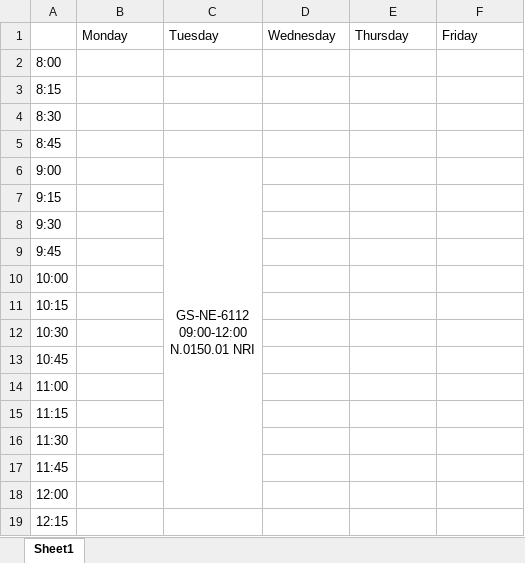
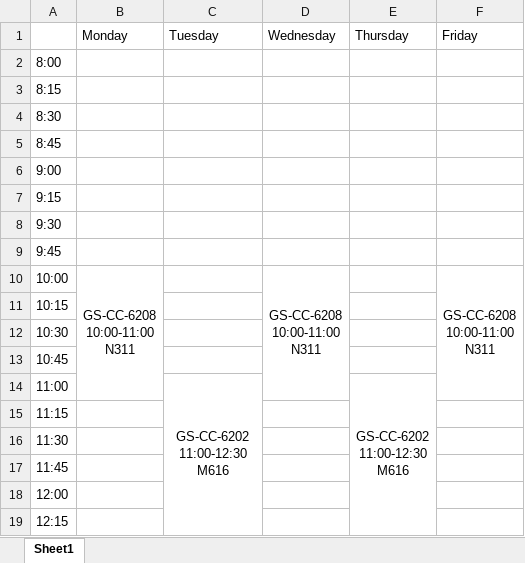
Before and after one commit to ryan96db/bcm_week_at_a_glance, an Excel workbook: Calendar.xlsx, sheet Sheet1, drawn as a sheet; only a part is shown; values as stored, in another font and other column widths than the file's, no borders; removed rows and columns are numbered as before the commit, all else as after; ↵ is a line break in a cell; the diff covers the shown part only; the diff names each change by its address in the sheet, - before the commit and + after, or states it on an @@ line.

```diff
--- a/Calendar.xlsx (sheet Sheet1)
+++ b/Calendar.xlsx (sheet Sheet1)
-C6 (Tuesday): GS-NE-6112 ↵ 09:00-12:00 ↵ N.0150.01 NRI
+C6 (Tuesday): (empty)
-C6:C18 merged
-B10 (Monday): (empty)
+B10 (Monday): GS-CC-6208 ↵ 10:00-11:00 ↵ N311
+B10:B14 merged
-D10 (Wednesday): (empty)
+D10 (Wednesday): GS-CC-6208 ↵ 10:00-11:00 ↵ N311
+D10:D14 merged
-F10 (Friday): (empty)
+F10 (Friday): GS-CC-6208 ↵ 10:00-11:00 ↵ N311
+F10:F14 merged
-C14 (Tuesday): (empty)
+C14 (Tuesday): GS-CC-6202 ↵ 11:00-12:30 ↵ M616
+C14:C20 merged
-E14 (Thursday): (empty)
+E14 (Thursday): GS-CC-6202 ↵ 11:00-12:30 ↵ M616
+E14:E20 merged
```
Also changed, not shown: 10 added rows, 5 edited cells and merged cells elsewhere in this sheet, Catalog.xlsx, 3 other files.
